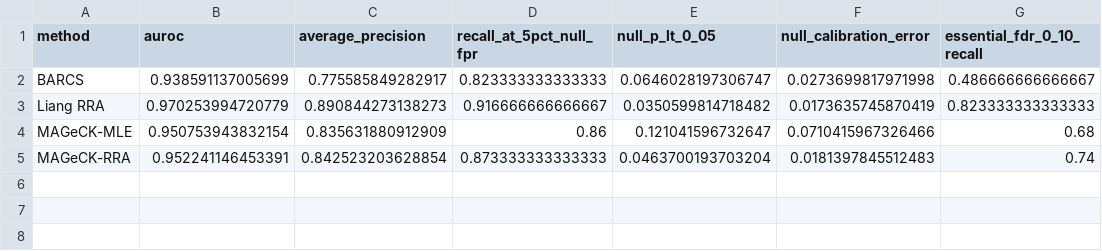
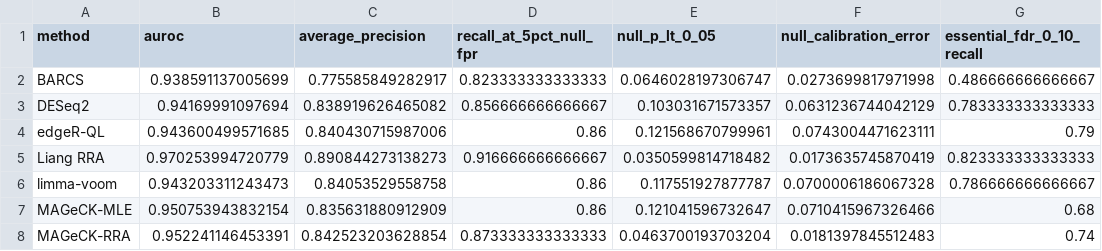
Before and after one commit to jeonglab-bcm/BARCS-manuscript, a CSV file: data/derived/liang_cas13_metrics_macro_average.csv, drawn as a sheet; the diff names each change by its address in the sheet, - before the commit and + after, or states it on an @@ line.

```diff
--- a/data/derived/liang_cas13_metrics_macro_average.csv
+++ b/data/derived/liang_cas13_metrics_macro_average.csv
+row 3: DESeq2 | 0.94169991097694 | 0.838919626465082 | 0.856666666666667 | 0.103031671573357 | 0.0631236744042129 | 0.783333333333333
+row 4: edgeR-QL | 0.943600499571685 | 0.840430715987006 | 0.86 | 0.121568670799961 | 0.0743004471623111 | 0.79
+row 6: limma-voom | 0.943203311243473 | 0.84053529558758 | 0.86 | 0.117551927877787 | 0.0700006186067328 | 0.786666666666667
```
Also changed, not shown: data/derived/liang_cas13_effect_rank_concordance.csv, data/derived/liang_cas13_metrics_by_cell_line.csv, 11 other files.
